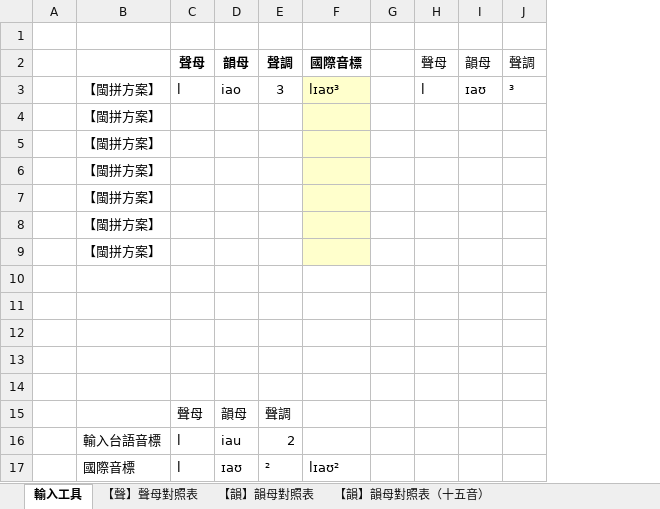
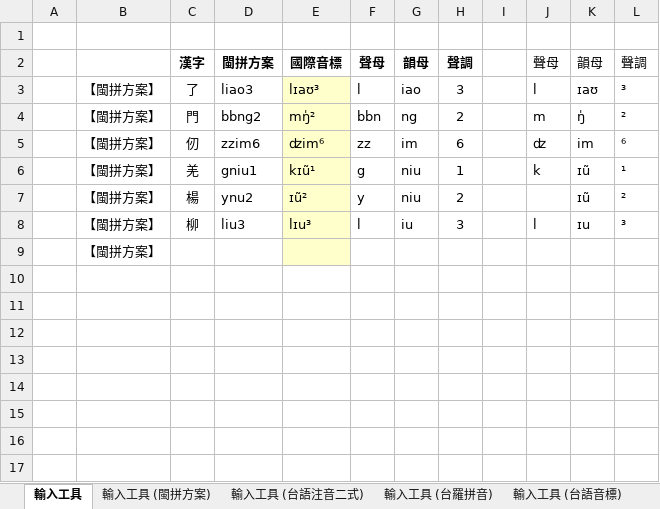
Before and after one commit to AlanJui/rime-tlpa, an Excel workbook: docs/101_聲韻調對照表.xlsx, sheet 輸入工具, drawn as a sheet; values as stored, in another font and other column widths than the file's, no borders; removed rows and columns are numbered as before the commit, all else as after; the diff names each change by its address in the sheet, - before the commit and + after, or states it on an @@ line.

```diff
--- a/docs/101_聲韻調對照表.xlsx (sheet 輸入工具)
+++ b/docs/101_聲韻調對照表.xlsx (sheet 輸入工具)
+sheet tab: 輸入工具 (閩拼方案)
+sheet tab: 輸入工具 (台語注音二式)
+sheet tab: 輸入工具 (台羅拼音)
+sheet tab: 輸入工具 (台語音標)
+column C, rows 2-3: 漢字 | 了
+column D, rows 2-3: 閩拼方案 | liao3
+column E, rows 2-3: 國際音標 | lɪaʊ³
-column F, rows 2-3: 國際音標 | lɪaʊ³
+row 4:  | 【閩拼方案】 | 門 | bbng2 | mŋ̍² | bbn | ng | 2 |  | m | ŋ̍ | ²
+row 5:  | 【閩拼方案】 | 仞 | zzim6 | ʣim⁶ | zz | im | 6 |  | ʣ | im | ⁶
+row 6:  | 【閩拼方案】 | 羌 | gniu1 | kɪũ¹ | g | niu | 1 |  | k | ɪũ | ¹
+row 7:  | 【閩拼方案】 | 楊 | ynu2 | ɪũ² | y | niu | 2 |  |  | ɪũ | ²
+row 8:  | 【閩拼方案】 | 柳 | liu3 | lɪu³ | l | iu | 3 |  | l | ɪu | ³
-row 5:  | 【閩拼方案】
-row 6:  | 【閩拼方案】
-row 7:  | 【閩拼方案】
-row 8:  | 【閩拼方案】
-row 9:  | 【閩拼方案】
-row 10: (empty)
-row 11: (empty)
-row 12: (empty)
-row 13: (empty)
-row 14: (empty)
-row 15:  |  | 聲母 | 韻母 | 聲調
-row 16:  | 輸入台語音標 | l | iau | 2
-row 17:  | 國際音標 | l | ɪaʊ | ² | lɪaʊ²
```
Also changed, not shown: sheet 【韻】韻母對照表, sheet 【聲】聲母對照表, sheet 【調】聲調對照表, formulas that keep their value, hidden cells, 1 other file.
